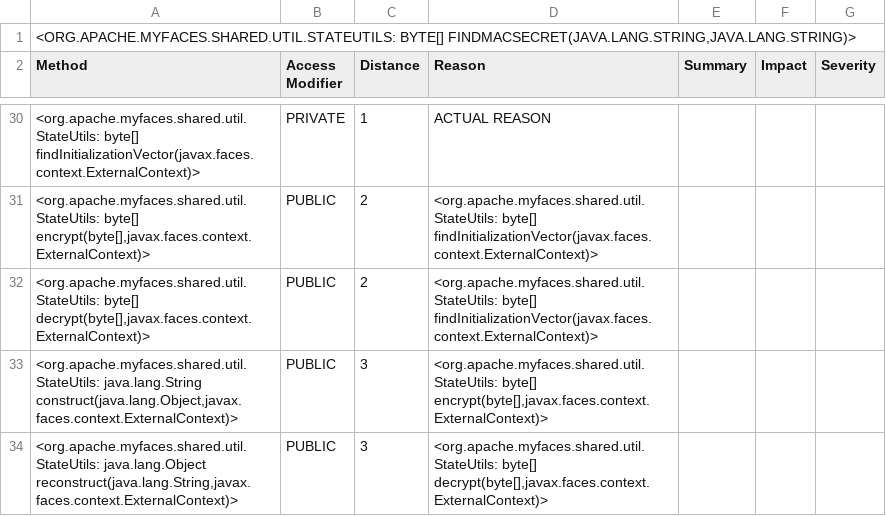
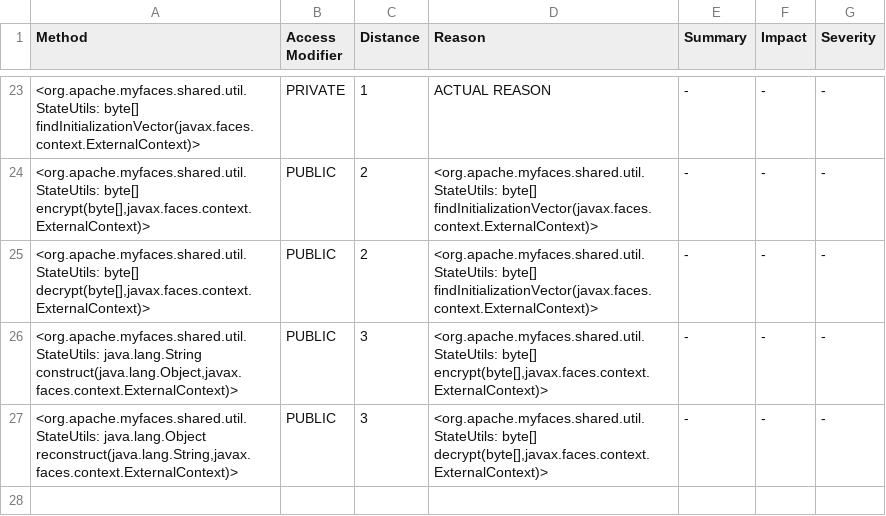
Before and after one commit to Mahir92/cryptoguard, a CSV file: output.csv, drawn as a sheet; only a part is shown, gaps mark what is left out; removed rows and columns are numbered as before the commit, all else as after; the diff covers the shown part only; the diff names each change by its address in the sheet, - before the commit and + after, or states it on an @@ line.

```diff
--- a/output.csv
+++ b/output.csv
-row 1: <ORG.APACHE.MYFACES.SHARED.UTIL.STATEUTILS: BYTE[] FINDMACSECRET(JAVA.LANG.STRING,JAVA.LANG.STRING)>
-E23:E27 (Summary): (empty)
+E23:E27 (Summary): -
-F23:F27 (Impact): (empty)
+F23:F27 (Impact): -
-G23:G27 (Severity): (empty)
+G23:G27 (Severity): -
```
Also changed, not shown: 6 removed rows and 54 edited cells elsewhere in this file, 1 other file.
